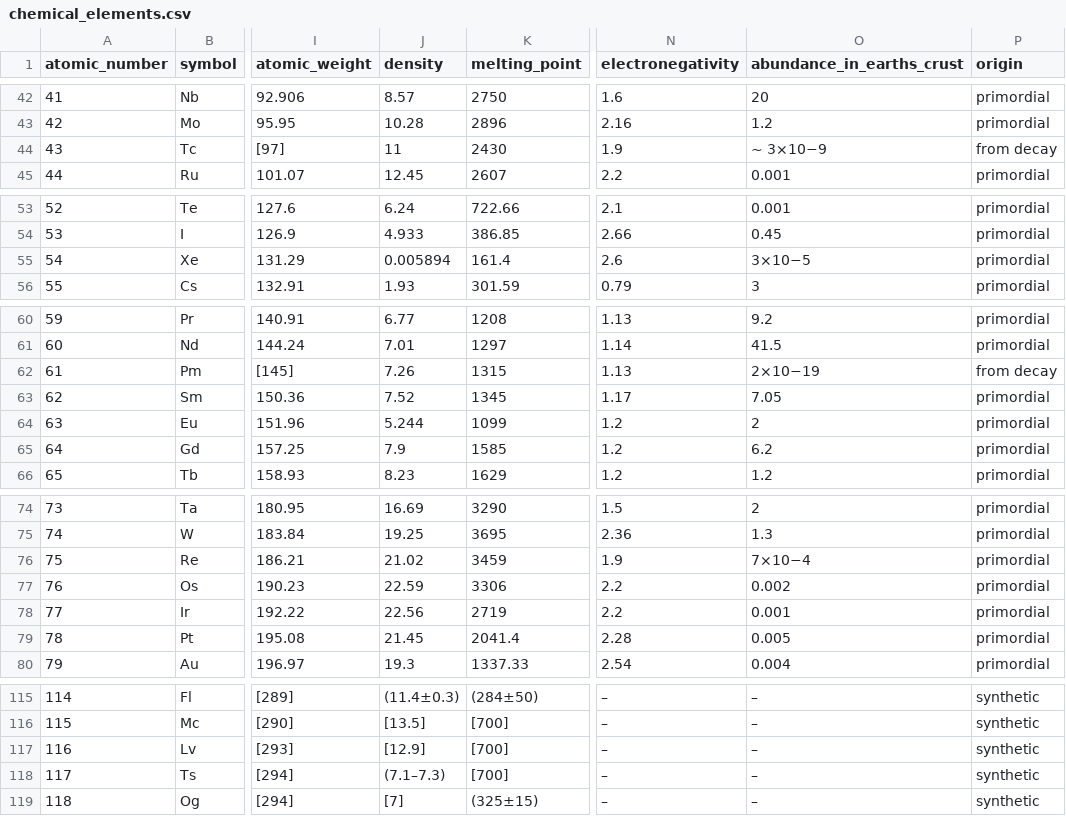
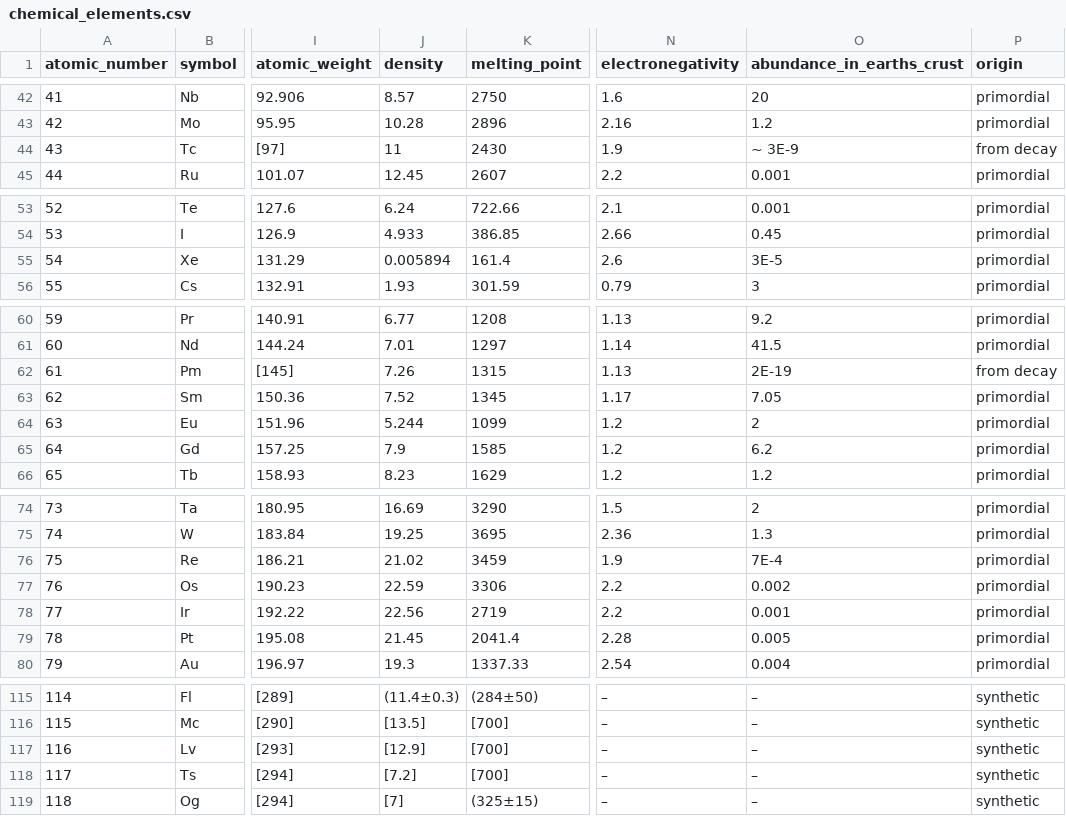
Before and after one commit to brianhonohan/sketchbook, a CSV file: assets/data/chemical_elements.csv, drawn as a sheet; only a part is shown, gaps mark what is left out; the diff covers the shown part only; the diff names each change by its address in the sheet, - before the commit and + after, or states it on an @@ line.

Commit message:
pixijs/periodic-table - Add in visualization of density, electroneg, and abundance

```diff
--- a/assets/data/chemical_elements.csv
+++ b/assets/data/chemical_elements.csv
-O44 (abundance_in_earths_crust): ~ 3×10−9
+O44 (abundance_in_earths_crust): ~ 3E-9
-O55 (abundance_in_earths_crust): 3×10−5
+O55 (abundance_in_earths_crust): 3E-5
-O62 (abundance_in_earths_crust): 2×10−19
+O62 (abundance_in_earths_crust): 2E-19
-O76 (abundance_in_earths_crust): 7×10−4
+O76 (abundance_in_earths_crust): 7E-4
-J118 (density): (7.1–7.3)
+J118 (density): [7.2]
```
Also changed, not shown: 17 edited cells elsewhere in this file, 1 other file.
